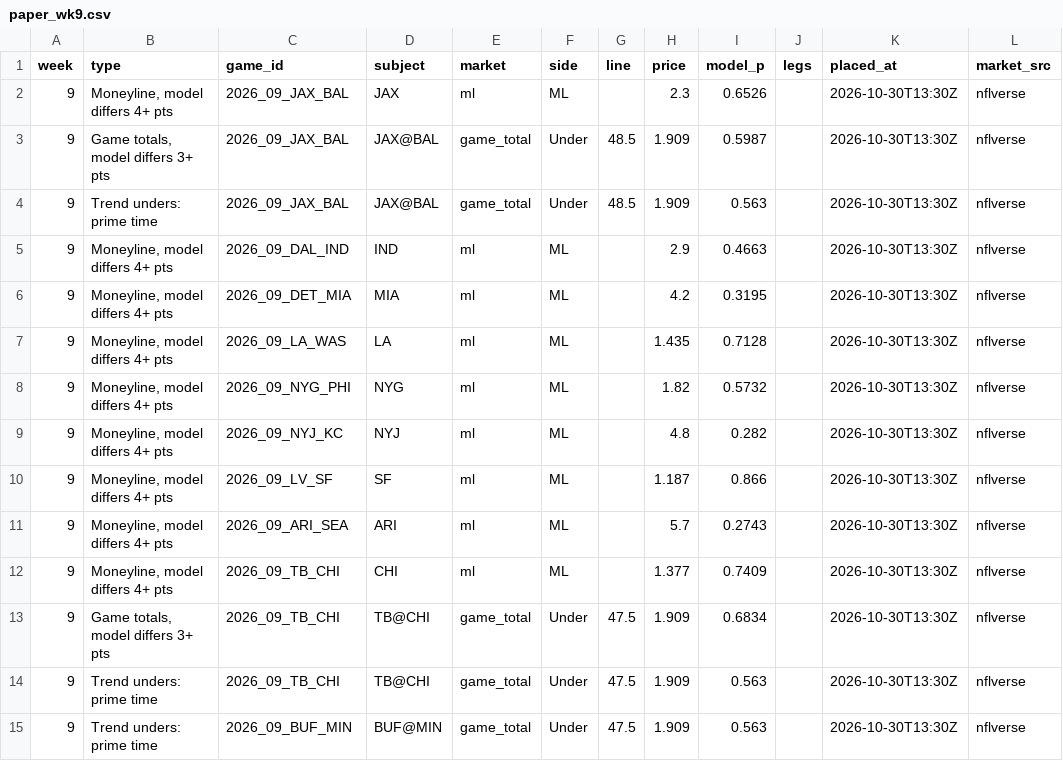
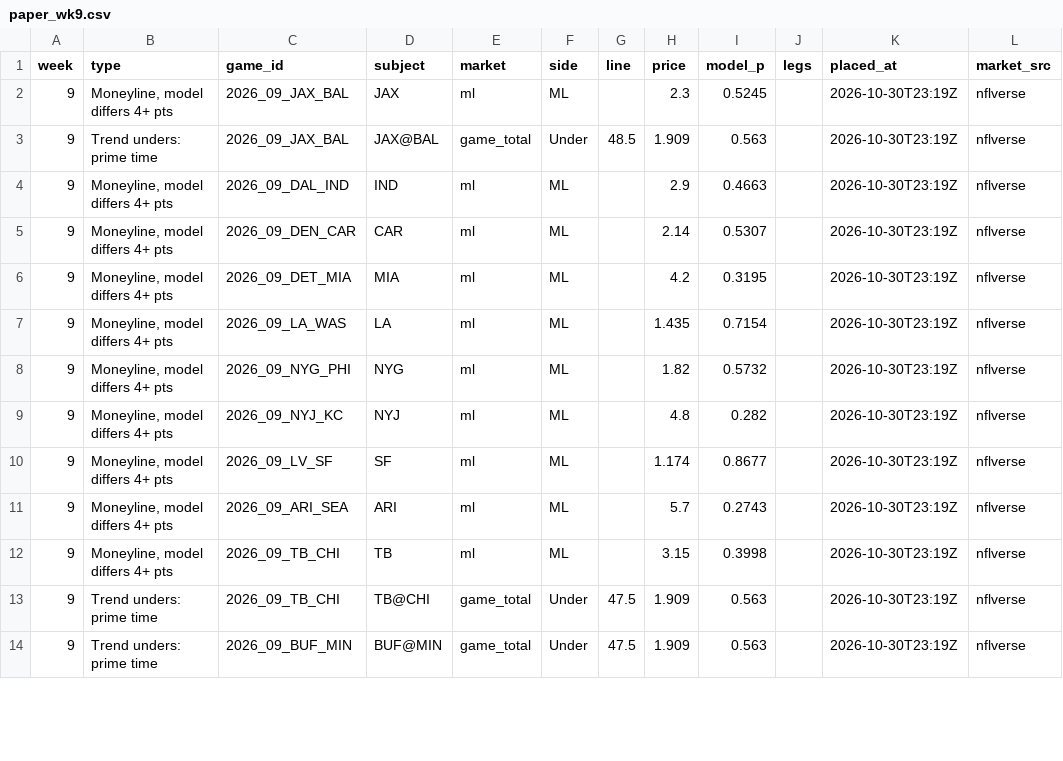
Before and after one commit to paintthedog/nfl-insights, a CSV file: pipeline/paper_wk9.csv, drawn as a sheet; only a part is shown; the diff covers the shown part only.

```diff
--- a/pipeline/paper_wk9.csv
+++ b/pipeline/paper_wk9.csv
@@ -1,15 +1,14 @@
 week,type,game_id,subject,market,side,line,price,model_p,legs,placed_at,market_src
-9,"Moneyline, model differs 4+ pts",2026_09_JAX_BAL,JAX,ml,ML,,2.3,0.6526,,2026-10-30T13:30Z,nflverse
-9,"Game totals, model differs 3+ pts",2026_09_JAX_BAL,JAX@BAL,game_total,Under,48.5,1.909,0.5987,,2026-10-30T13:30Z,nflverse
-9,Trend unders: prime time,2026_09_JAX_BAL,JAX@BAL,game_total,Under,48.5,1.909,0.563,,2026-10-30T13:30Z,nflverse
-9,"Moneyline, model differs 4+ pts",2026_09_DAL_IND,IND,ml,ML,,2.9,0.4663,,2026-10-30T13:30Z,nflverse
-9,"Moneyline, model differs 4+ pts",2026_09_DET_MIA,MIA,ml,ML,,4.2,0.3195,,2026-10-30T13:30Z,nflverse
-9,"Moneyline, model differs 4+ pts",2026_09_LA_WAS,LA,ml,ML,,1.435,0.7128,,2026-10-30T13:30Z,nflverse
-9,"Moneyline, model differs 4+ pts",2026_09_NYG_PHI,NYG,ml,ML,,1.82,0.5732,,2026-10-30T13:30Z,nflverse
-9,"Moneyline, model differs 4+ pts",2026_09_NYJ_KC,NYJ,ml,ML,,4.8,0.282,,2026-10-30T13:30Z,nflverse
-9,"Moneyline, model differs 4+ pts",2026_09_LV_SF,SF,ml,ML,,1.187,0.866,,2026-10-30T13:30Z,nflverse
-9,"Moneyline, model differs 4+ pts",2026_09_ARI_SEA,ARI,ml,ML,,5.7,0.2743,,2026-10-30T13:30Z,nflverse
-9,"Moneyline, model differs 4+ pts",2026_09_TB_CHI,CHI,ml,ML,,1.377,0.7409,,2026-10-30T13:30Z,nflverse
-9,"Game totals, model differs 3+ pts",2026_09_TB_CHI,TB@CHI,game_total,Under,47.5,1.909,0.6834,,2026-10-30T13:30Z,nflverse
-9,Trend unders: prime time,2026_09_TB_CHI,TB@CHI,game_total,Under,47.5,1.909,0.563,,2026-10-30T13:30Z,nflverse
-9,Trend unders: prime time,2026_09_BUF_MIN,BUF@MIN,game_total,Under,47.5,1.909,0.563,,2026-10-30T13:30Z,nflverse
+9,"Moneyline, model differs 4+ pts",2026_09_JAX_BAL,JAX,ml,ML,,2.3,0.5245,,2026-10-30T23:19Z,nflverse
+9,Trend unders: prime time,2026_09_JAX_BAL,JAX@BAL,game_total,Under,48.5,1.909,0.563,,2026-10-30T23:19Z,nflverse
+9,"Moneyline, model differs 4+ pts",2026_09_DAL_IND,IND,ml,ML,,2.9,0.4663,,2026-10-30T23:19Z,nflverse
+9,"Moneyline, model differs 4+ pts",2026_09_DEN_CAR,CAR,ml,ML,,2.14,0.5307,,2026-10-30T23:19Z,nflverse
+9,"Moneyline, model differs 4+ pts",2026_09_DET_MIA,MIA,ml,ML,,4.2,0.3195,,2026-10-30T23:19Z,nflverse
+9,"Moneyline, model differs 4+ pts",2026_09_LA_WAS,LA,ml,ML,,1.435,0.7154,,2026-10-30T23:19Z,nflverse
+9,"Moneyline, model differs 4+ pts",2026_09_NYG_PHI,NYG,ml,ML,,1.82,0.5732,,2026-10-30T23:19Z,nflverse
+9,"Moneyline, model differs 4+ pts",2026_09_NYJ_KC,NYJ,ml,ML,,4.8,0.282,,2026-10-30T23:19Z,nflverse
+9,"Moneyline, model differs 4+ pts",2026_09_LV_SF,SF,ml,ML,,1.174,0.8677,,2026-10-30T23:19Z,nflverse
+9,"Moneyline, model differs 4+ pts",2026_09_ARI_SEA,ARI,ml,ML,,5.7,0.2743,,2026-10-30T23:19Z,nflverse
+9,"Moneyline, model differs 4+ pts",2026_09_TB_CHI,TB,ml,ML,,3.15,0.3998,,2026-10-30T23:19Z,nflverse
+9,Trend unders: prime time,2026_09_TB_CHI,TB@CHI,game_total,Under,47.5,1.909,0.563,,2026-10-30T23:19Z,nflverse
+9,Trend unders: prime time,2026_09_BUF_MIN,BUF@MIN,game_total,Under,47.5,1.909,0.563,,2026-10-30T23:19Z,nflverse
```
Also changed, not shown: 8 added rows and 44 edited cells elsewhere in this file, pipeline/paper_wk8.csv, pipeline/paper_wk8_graded.csv, 30 other files.
